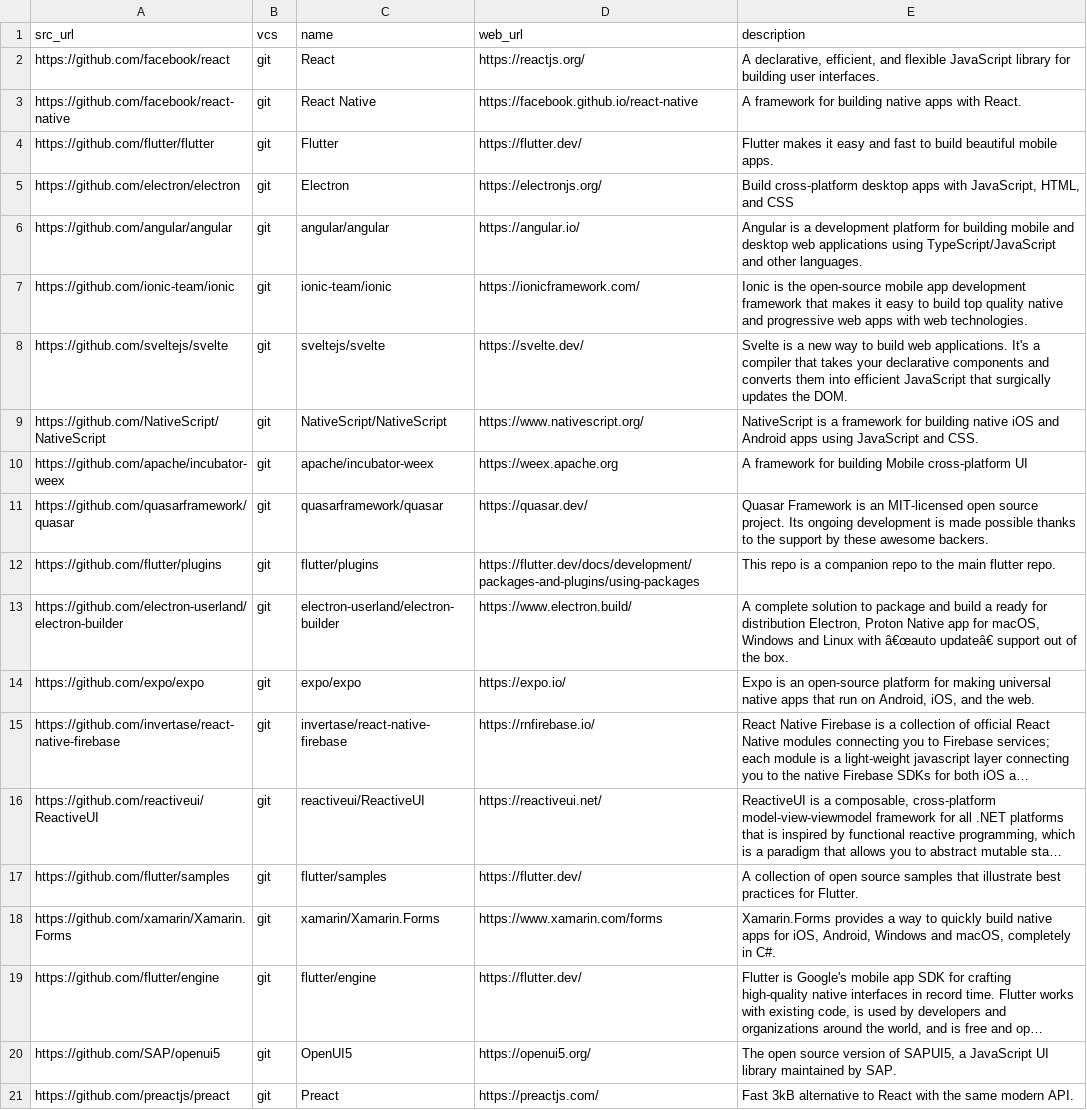
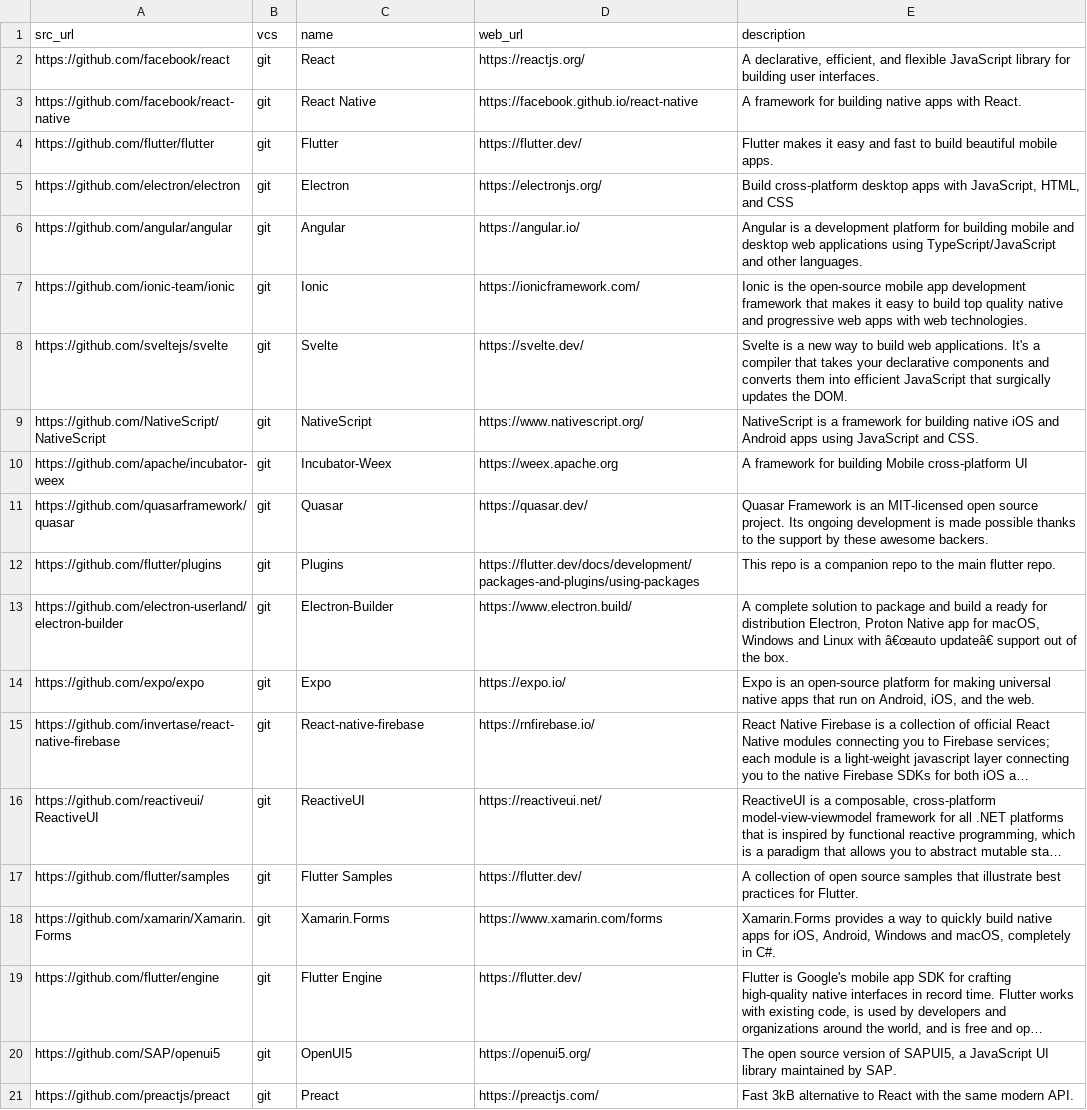
Before and after one commit to yursha/folksonomy, a CSV file: web/frontend-web-frameworks/frontend-web-frameworks.csv, drawn as a sheet; only a part is shown; long unchanged cells end in …; the diff names each change by its address in the sheet, - before the commit and + after, or states it on an @@ line.

Commit message:
Update frontend-web-frameworks.csv

```diff
--- a/web/frontend-web-frameworks/frontend-web-frameworks.csv
+++ b/web/frontend-web-frameworks/frontend-web-frameworks.csv
-C6 (name): angular/angular
+C6 (name): Angular
-C7 (name): ionic-team/ionic
+C7 (name): Ionic
-C8 (name): sveltejs/svelte
+C8 (name): Svelte
-C9 (name): NativeScript/NativeScript
+C9 (name): NativeScript
-C10 (name): apache/incubator-weex
+C10 (name): Incubator-Weex
-C11 (name): quasarframework/quasar
+C11 (name): Quasar
-C12 (name): flutter/plugins
+C12 (name): Plugins
-C13 (name): electron-userland/electron-builder
+C13 (name): Electron-Builder
-C14 (name): expo/expo
+C14 (name): Expo
-C15 (name): invertase/react-native-firebase
+C15 (name): React-native-firebase
-C16 (name): reactiveui/ReactiveUI
+C16 (name): ReactiveUI
-C17 (name): flutter/samples
+C17 (name): Flutter Samples
-C18 (name): xamarin/Xamarin.Forms
+C18 (name): Xamarin.Forms
-C19 (name): flutter/engine
+C19 (name): Flutter Engine
```
